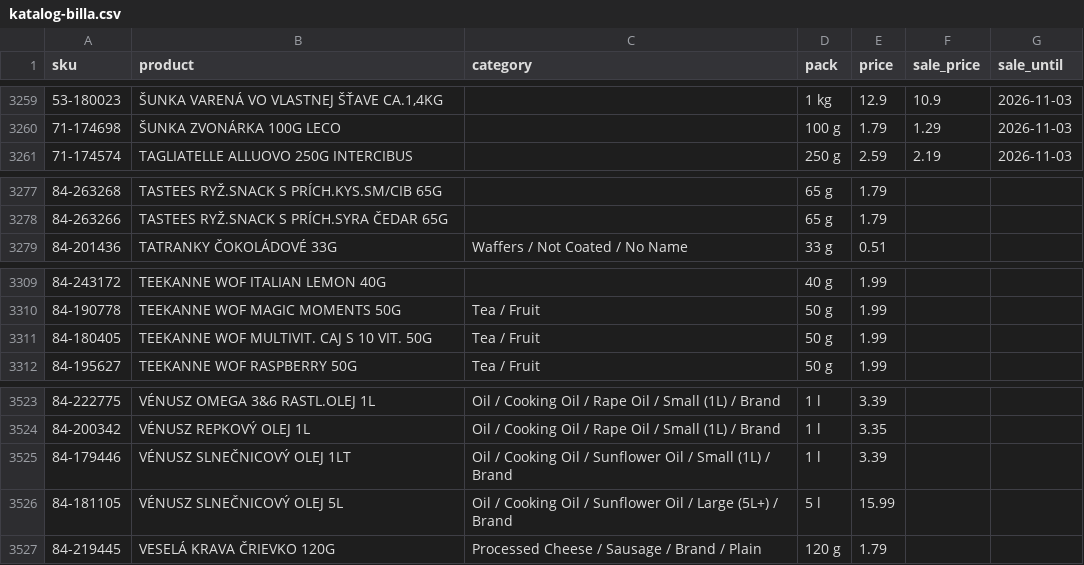
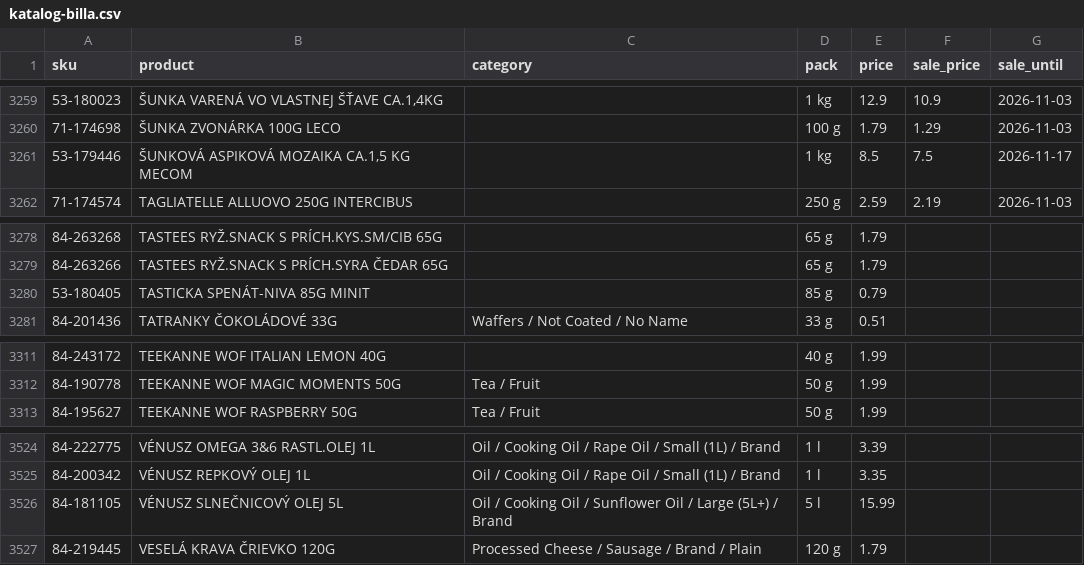
Before and after one commit to stromokocur5/receptio, a CSV file: content/katalog-billa.csv, drawn as a sheet; only a part is shown, gaps mark what is left out; removed rows and columns are numbered as before the commit, all else as after; the diff names each change by its address in the sheet, - before the commit and + after, or states it on an @@ line.

```diff
--- a/content/katalog-billa.csv
+++ b/content/katalog-billa.csv
+row 3261: 53-179446 | ŠUNKOVÁ ASPIKOVÁ MOZAIKA CA.1,5 KG MECOM |  | 1 kg | 8.5 | 7.5 | 2026-11-17
+row 3280: 53-180405 | TASTICKA SPENÁT-NIVA 85G MINIT |  | 85 g | 0.79
-row 3311: 84-180405 | TEEKANNE WOF MULTIVIT. CAJ S 10 VIT. 50G | Tea / Fruit | 50 g | 1.99
-row 3525: 84-179446 | VÉNUSZ SLNEČNICOVÝ OLEJ 1LT | Oil / Cooking Oil / Sunflower Oil / Small (1L) / Brand | 1 l | 3.39
```
Also changed, not shown: content/katalog-kosik-sk.csv, content/price-history-kaufland.csv, 7 other files.
